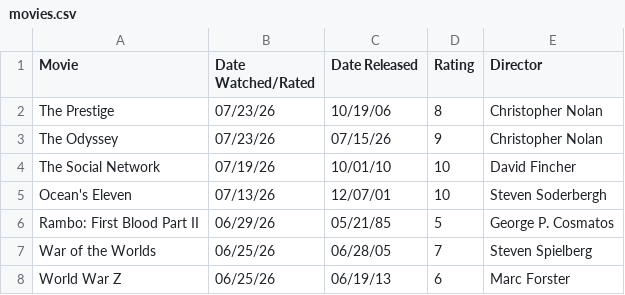
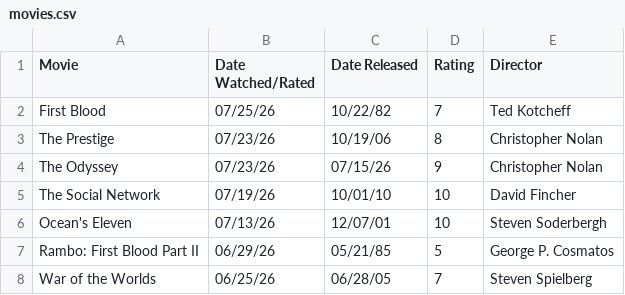
Before and after one commit to DiomedesAuRaa/media-diary, a CSV file: data/movies.csv, drawn as a sheet; only a part is shown; the shorter side is filled out with more unchanged rows.

Commit message:
movies: rate First Blood 7/10

```diff
--- a/data/movies.csv
+++ b/data/movies.csv
@@ -1,2 +1,3 @@
 Movie,Date Watched/Rated,Date Released,Rating,Director
+First Blood,07/25/26,10/22/82,7,Ted Kotcheff
 The Prestige,07/23/26,10/19/06,8,Christopher Nolan
```
